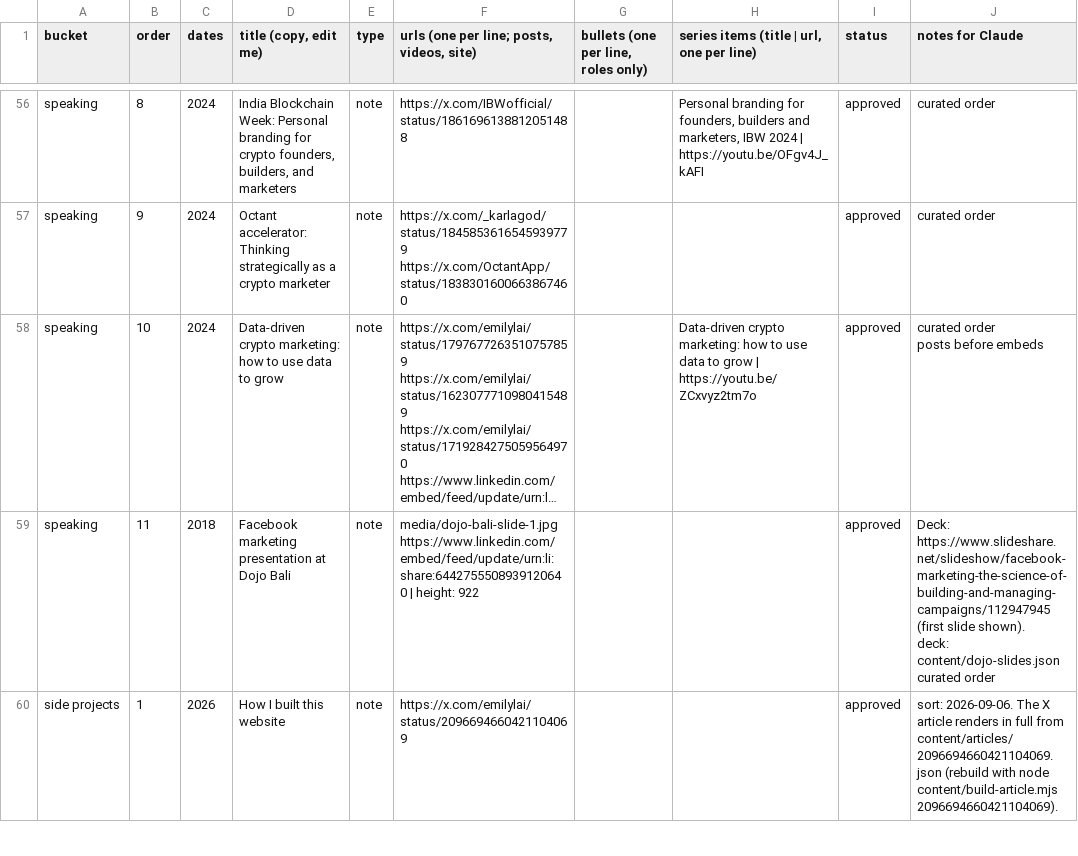
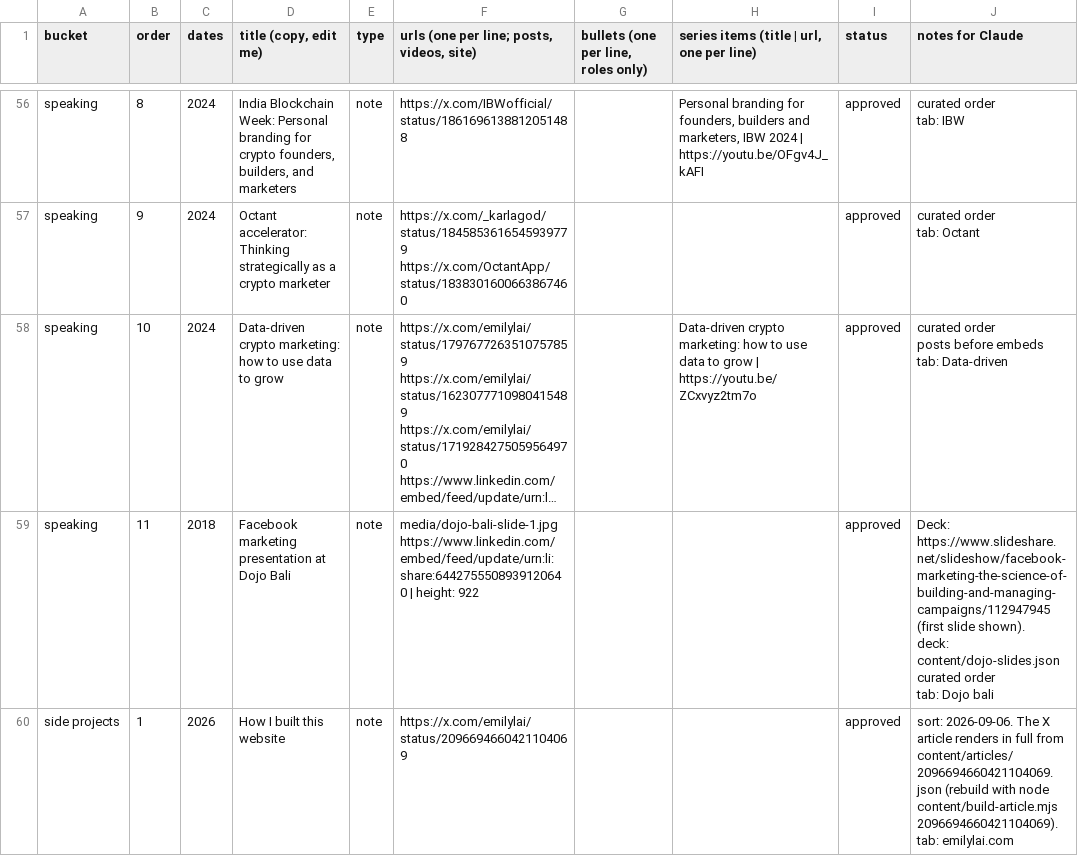
Before and after one commit to emlai/emilylai.com, a CSV file: content/content.csv, drawn as a sheet; only a part is shown, gaps mark what is left out; long unchanged cells end in …; ↵ is a line break in a cell; the diff covers the shown part only; the diff names each change by its address in the sheet, - before the commit and + after, or states it on an @@ line.

```diff
--- a/content/content.csv
+++ b/content/content.csv
-J56 (notes for Claude): curated order
+J56 (notes for Claude): curated order ↵ tab: IBW
-J57 (notes for Claude): curated order
+J57 (notes for Claude): curated order ↵ tab: Octant
-J58 (notes for Claude): curated order ↵ posts before embeds
+J58 (notes for Claude): curated order ↵ posts before embeds ↵ tab: Data-driven
-J59 (notes for Claude): …curated order
+J59 (notes for Claude): …curated order ↵ tab: Dojo bali
-J60 (notes for Claude): …content/build-article.mjs 2096694660421104069).
+J60 (notes for Claude): …content/build-article.mjs 2096694660421104069). ↵ tab: emilylai.com
```
Also changed, not shown: 66 edited cells elsewhere in this file, 5 other files.
